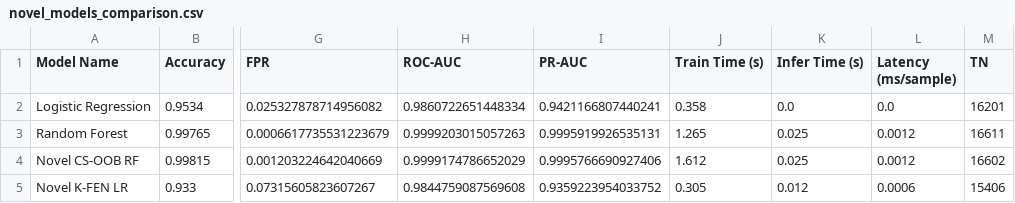
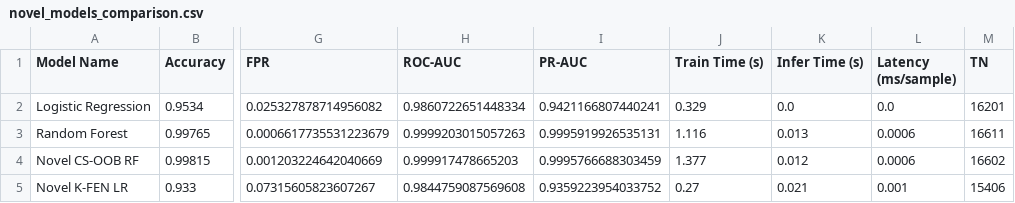
Before and after one commit to PranilShah-08/SML, a CSV file: results/tables/novel_models_comparison.csv, drawn as a sheet; only a part is shown, gaps mark what is left out; the diff names each change by its address in the sheet, - before the commit and + after, or states it on an @@ line.

```diff
--- a/results/tables/novel_models_comparison.csv
+++ b/results/tables/novel_models_comparison.csv
-J2 (Train Time (s)): 0.358
+J2 (Train Time (s)): 0.329
-J3 (Train Time (s)): 1.265
+J3 (Train Time (s)): 1.116
-K3 (Infer Time (s)): 0.025
+K3 (Infer Time (s)): 0.013
-L3:L4 (Latency (ms/sample)): 0.0012
+L3:L4 (Latency (ms/sample)): 0.0006
-H4 (ROC-AUC): 0.9999174786652029
+H4 (ROC-AUC): 0.999917478665203
-I4 (PR-AUC): 0.9995766690927406
+I4 (PR-AUC): 0.9995766688303459
-J4 (Train Time (s)): 1.612
+J4 (Train Time (s)): 1.377
-K4 (Infer Time (s)): 0.025
+K4 (Infer Time (s)): 0.012
-J5 (Train Time (s)): 0.305
+J5 (Train Time (s)): 0.27
-K5 (Infer Time (s)): 0.012
+K5 (Infer Time (s)): 0.021
-L5 (Latency (ms/sample)): 0.0006
+L5 (Latency (ms/sample)): 0.001
```
Also changed, not shown: results/tables/benchmark_multi_seed_summary.csv, results/tables/cross_validation_results.csv, 23 other files.
